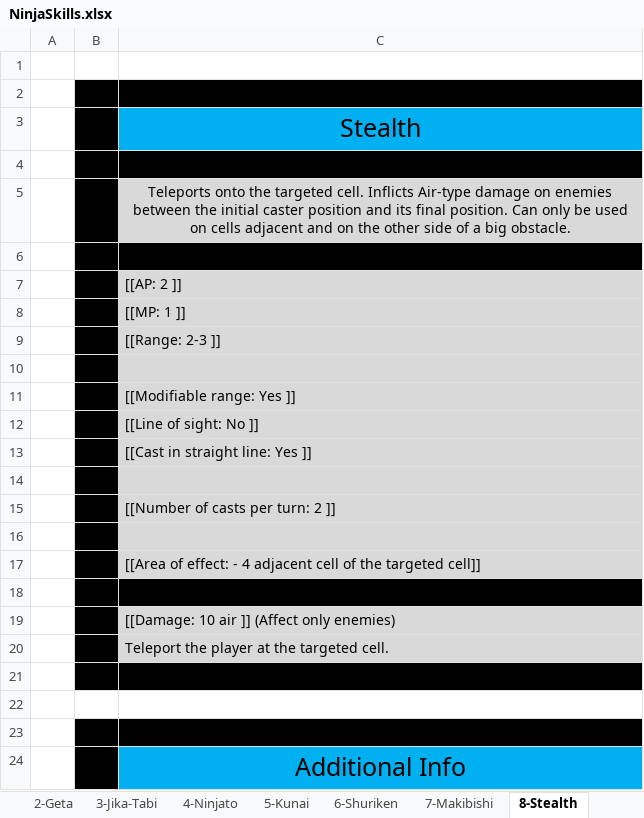
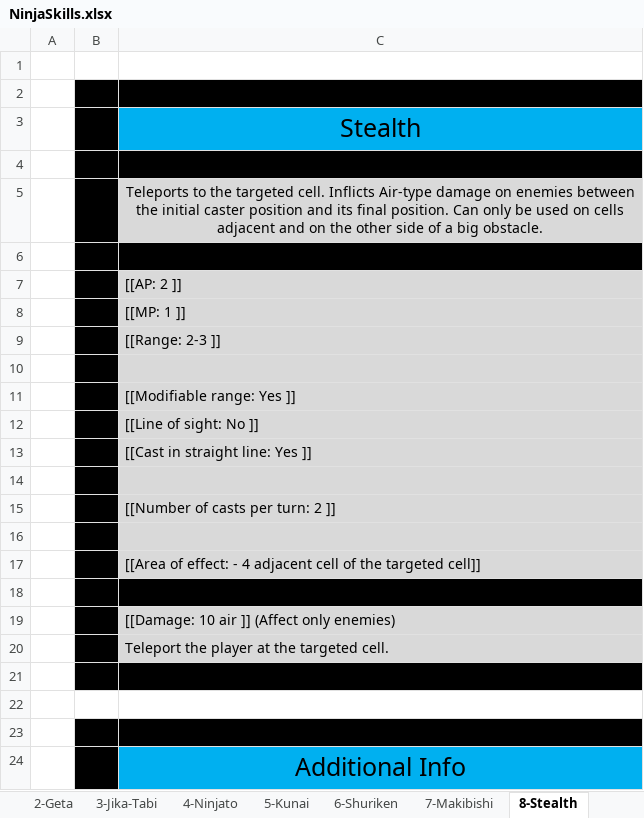
Before and after one commit to opachot/BattleForVoxturia, an Excel workbook: GameDesign/Class/Done/3_Ninja/Documentation/NinjaSkills.xlsx, sheet 8-Stealth, drawn as a sheet; values as stored, in another font and other column widths than the file's, no borders; the diff names each change by its address in the sheet, - before the commit and + after, or states it on an @@ line.

```diff
--- a/GameDesign/Class/Done/3_Ninja/Documentation/NinjaSkills.xlsx (sheet 8-Stealth)
+++ b/GameDesign/Class/Done/3_Ninja/Documentation/NinjaSkills.xlsx (sheet 8-Stealth)
-C5: Teleports onto the targeted…
+C5: Teleports to the targeted…
```
Also changed, not shown: GameDesign/Class/5-Elementalist/Documentation/ElementalistSkills.xlsx, 1 other file.
